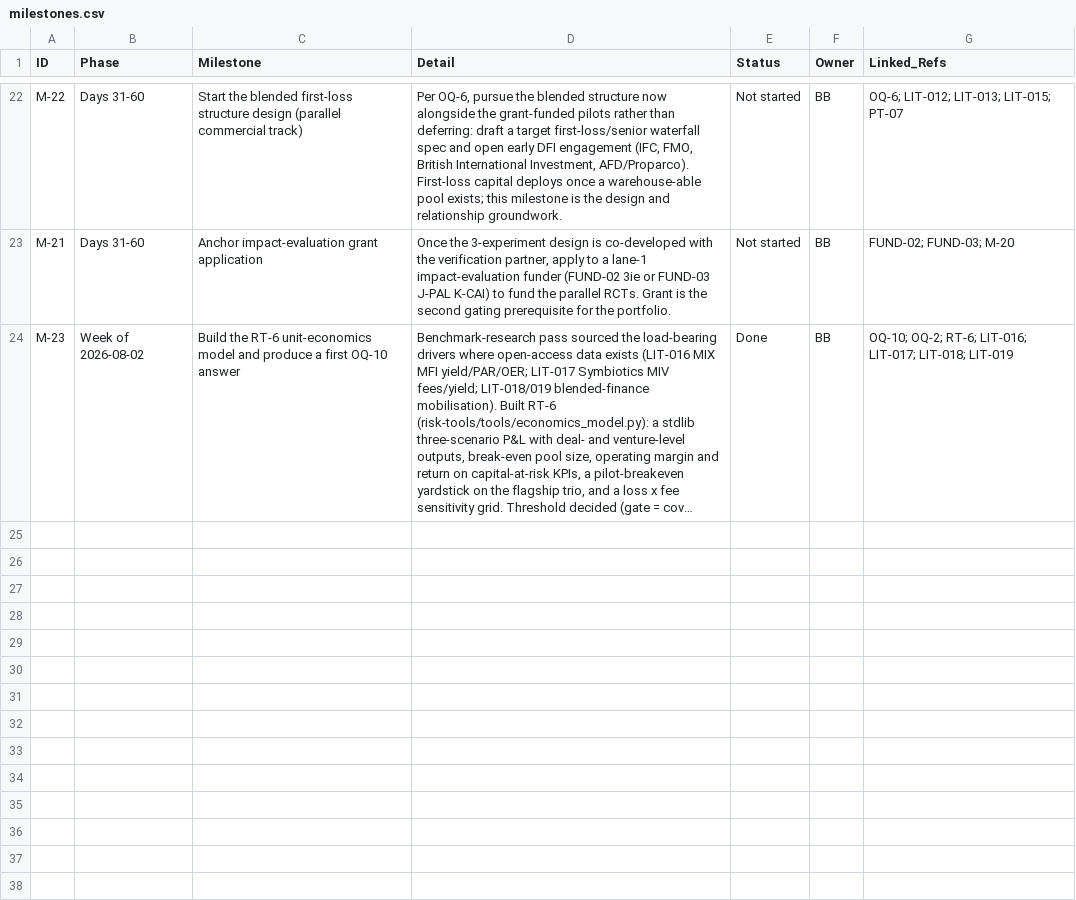
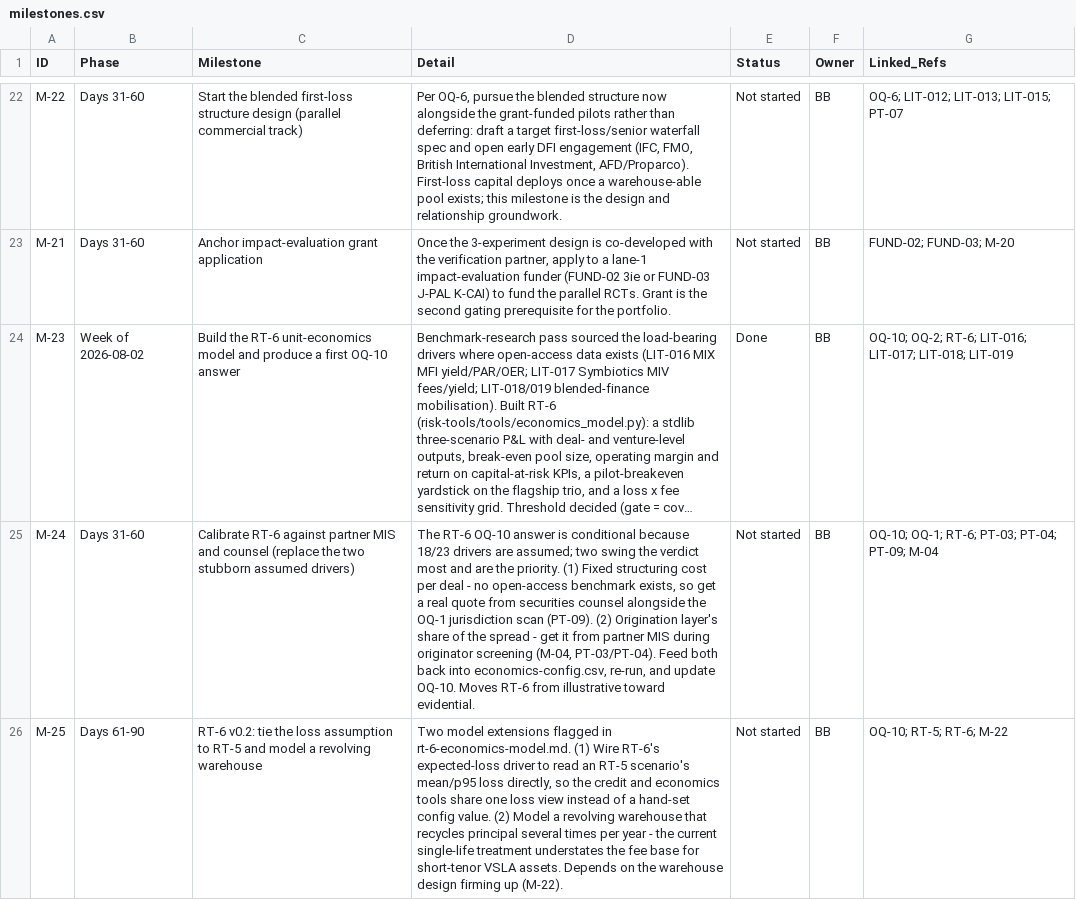
Before and after one commit to benbaichmankass/sustainable-finance-venture, a CSV file: data/milestones.csv, drawn as a sheet; only a part is shown, gaps mark what is left out; long unchanged cells end in …; the diff names each change by its address in the sheet, - before the commit and + after, or states it on an @@ line.

```diff
--- a/data/milestones.csv
+++ b/data/milestones.csv
+row 25: M-24 | Days 31-60 | Calibrate RT-6 against partner MIS and counsel (replace the two stubborn assumed drivers) | The RT-6 OQ-10 answer is conditional because 18/23 drivers are assumed; two swing the verdict most and are the priority. (1) Fixed structuring cost per deal - no open-access benchmark exists, so get a real quote from securities counsel alongside the OQ-1 jurisdiction scan (PT-09). (2) Origination layer's share of the spread - get it from partner MIS during originator screening (M-04, PT-03/PT-04). Feed both back into economics-config.csv, re-run, and update OQ-10. Moves RT-6 from illustrative toward evidential. | Not started | BB | OQ-10; OQ-1; RT-6; PT-03; PT-04; PT-09; M-04
+row 26: M-25 | Days 61-90 | RT-6 v0.2: tie the loss assumption to RT-5 and model a revolving warehouse | Two model extensions flagged in rt-6-economics-model.md. (1) Wire RT-6's expected-loss driver to read an RT-5 scenario's mean/p95 loss directly, so the credit and economics tools share one loss view instead of a hand-set config value. (2) Model a revolving warehouse that recycles principal several times per year - the current single-life treatment understates the fee base for short-tenor VSLA assets. Depends on the warehouse design firming up (M-22). | Not started | BB | OQ-10; RT-5; RT-6; M-22
```
Also changed, not shown: 1 other file.
